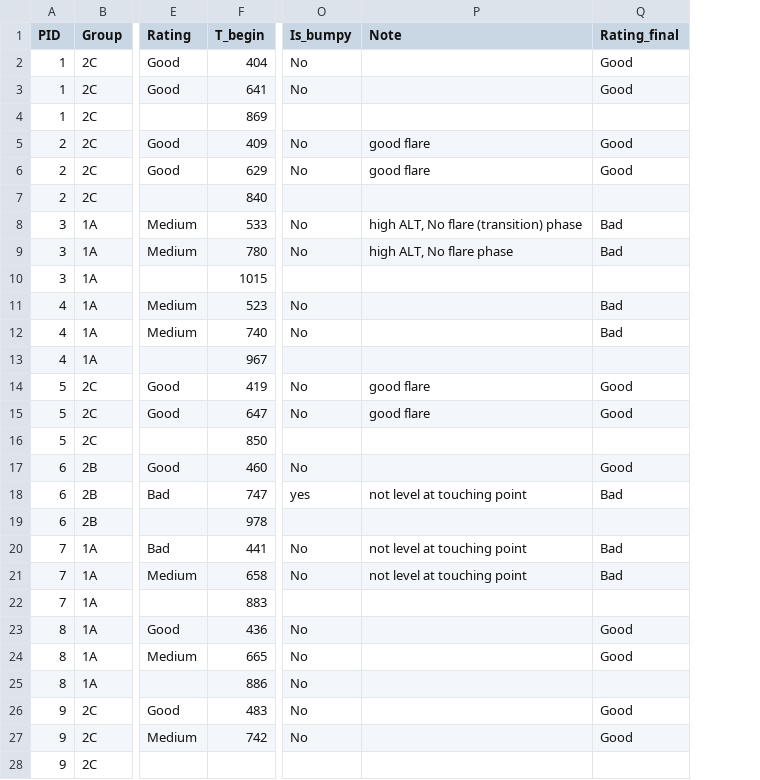
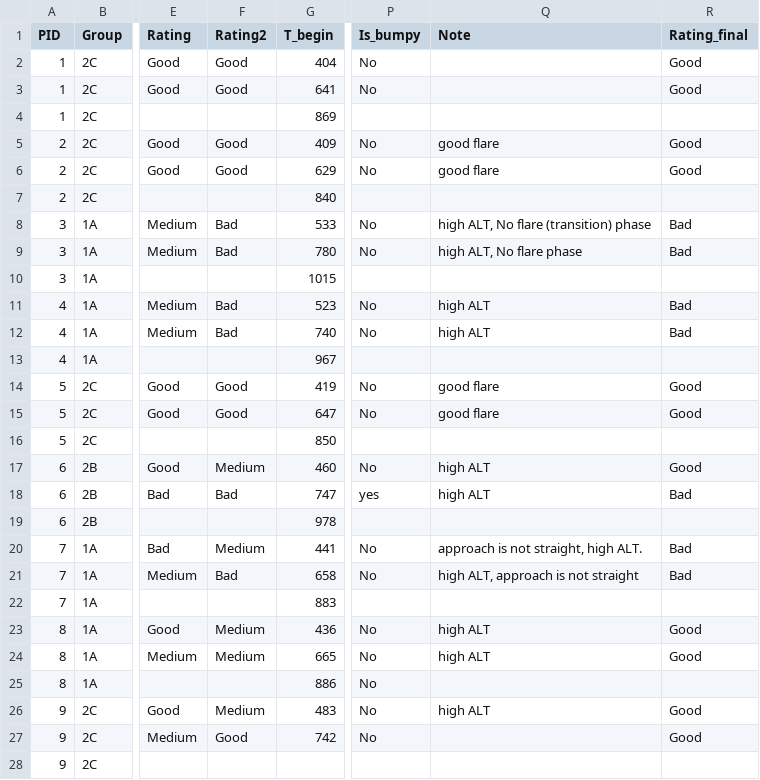
Before and after one commit to habom2310/eye-tracking-in-aviation, a CSV file: Performance rating.csv, drawn as a sheet; only a part is shown, gaps mark what is left out; addresses are those after the commit; the diff covers the shown part only; the diff names each change by its address in the sheet, - before the commit and + after, or states it on an @@ line.

```diff
--- a/Performance rating.csv
+++ b/Performance rating.csv
+column F (Rating2), rows 2-27: Good | Good |  | Good | Good |  | Bad | Bad |  | Bad | Bad |  | Good | Good |  | Medium | Bad |  | Medium | Bad |  | Medium | Medium |  | Medium | Good
-Q11:Q12 (Note): (empty)
+Q11:Q12 (Note): high ALT
-Q17 (Note): (empty)
+Q17 (Note): high ALT
-Q18 (Note): not level at touching point
+Q18 (Note): high ALT
-Q20 (Note): not level at touching point
+Q20 (Note): approach is not straight, high ALT.
-Q21 (Note): not level at touching point
+Q21 (Note): high ALT, approach is not straight
-Q23:Q24 (Note): (empty)
+Q23:Q24 (Note): high ALT
-Q26 (Note): (empty)
+Q26 (Note): high ALT
```
Also changed, not shown: 37 edited cells elsewhere in this file, 5 other files.
